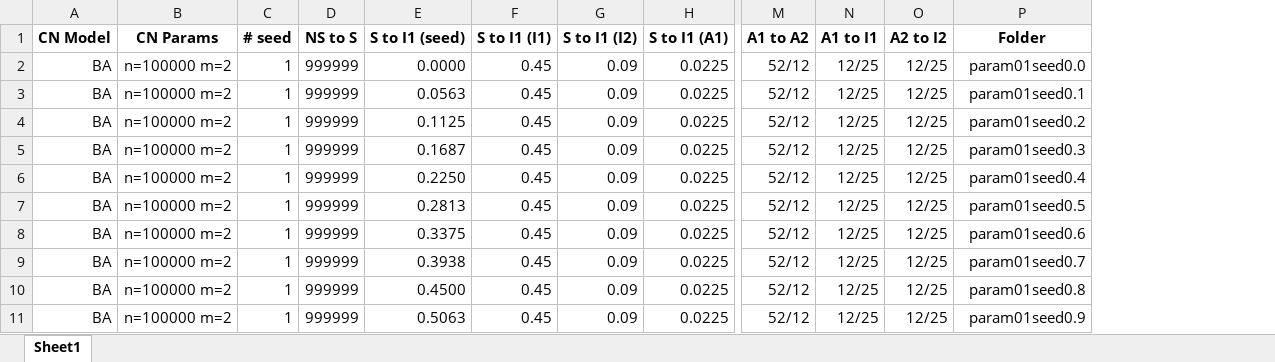
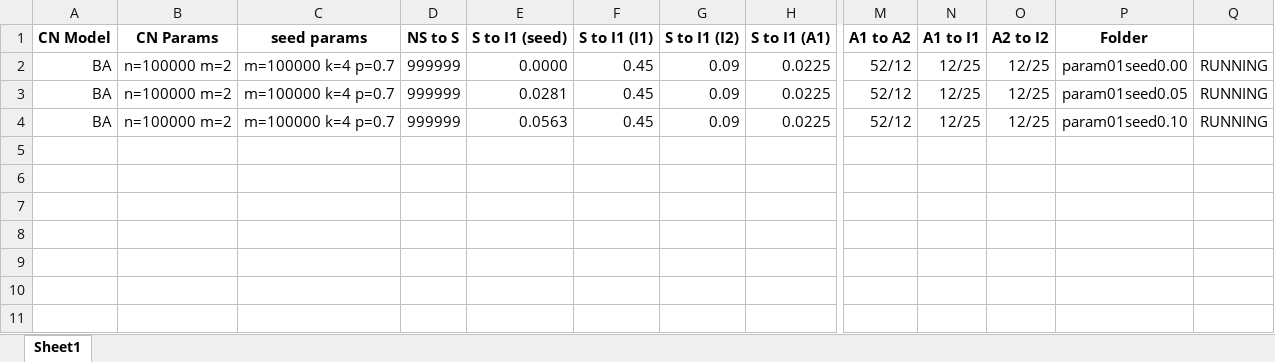
Before and after one commit to lixingguang/HIV-Project, an Excel workbook: simulations_metadata.xlsx, sheet Sheet1, drawn as a sheet; only a part is shown, gaps mark what is left out; values as stored, in another font and other column widths than the file's, no borders; removed rows and columns are numbered as before the commit, all else as after; rows hold the shown columns only; the diff names each change by its address in the sheet, - before the commit and + after, or states it on an @@ line.

Commit message:
Changed param01

```diff
--- a/simulations_metadata.xlsx (sheet Sheet1)
+++ b/simulations_metadata.xlsx (sheet Sheet1)
-column C (# seed), row 2: 1; rows 7-8: 1 | 1
+column C (seed params), rows 2-4: all m=100000 k=4 p=0.7
+column Q, rows 2-4: all RUNNING
-P2 (Folder): param01seed0.0
+P2 (Folder): param01seed0.00
-row 3: BA | n=100000 m=2 | 1 | 999999 | 0.0563 | 0.45 | 0.09 | 0.0225 | 52/12 | 12/25 | 12/25 | param01seed0.1
-row 4: BA | n=100000 m=2 | 1 | 999999 | 0.1125 | 0.45 | 0.09 | 0.0225 | 52/12 | 12/25 | 12/25 | param01seed0.2
-row 5: BA | n=100000 m=2 | 1 | 999999 | 0.1687 | 0.45 | 0.09 | 0.0225 | 52/12 | 12/25 | 12/25 | param01seed0.3
-row 6: BA | n=100000 m=2 | 1 | 999999 | 0.2250 | 0.45 | 0.09 | 0.0225 | 52/12 | 12/25 | 12/25 | param01seed0.4
-E3 (S to I1 (seed)): 0.2813
+E3 (S to I1 (seed)): 0.0281
-P3 (Folder): param01seed0.5
+P3 (Folder): param01seed0.05
-E4 (S to I1 (seed)): 0.3375
+E4 (S to I1 (seed)): 0.0563
-P4 (Folder): param01seed0.6
+P4 (Folder): param01seed0.10
-row 9: BA | n=100000 m=2 | 1 | 999999 | 0.3938 | 0.45 | 0.09 | 0.0225 | 52/12 | 12/25 | 12/25 | param01seed0.7
-row 10: BA | n=100000 m=2 | 1 | 999999 | 0.4500 | 0.45 | 0.09 | 0.0225 | 52/12 | 12/25 | 12/25 | param01seed0.8
-row 11: BA | n=100000 m=2 | 1 | 999999 | 0.5063 | 0.45 | 0.09 | 0.0225 | 52/12 | 12/25 | 12/25 | param01seed0.9
```
Also changed, not shown: formulas that keep their value.
